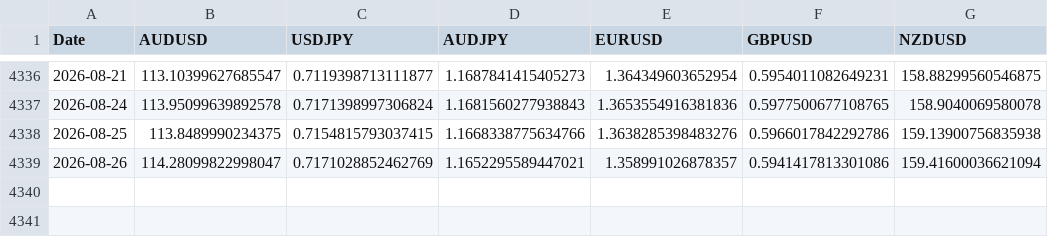
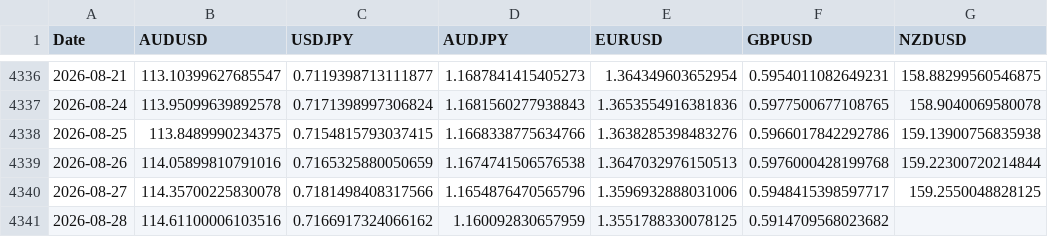
Before and after one commit to tbrown122387/stat-4170-public, a CSV file: lectures/data/fx_rates.csv, drawn as a sheet; only a part is shown, gaps mark what is left out.

```diff
--- a/lectures/data/fx_rates.csv
+++ b/lectures/data/fx_rates.csv
@@ -4338,2 +4338,4 @@ Date,AUDUSD,USDJPY,AUDJPY,EURUSD,GBPUSD,NZDUSD
 2026-08-25,113.8489990234375,0.7154815793037415,1.1668338775634766,1.3638285398483276,0.5966017842292786,159.13900756835938
-2026-08-26,114.28099822998047,0.7171028852462769,1.1652295589447021,1.358991026878357,0.5941417813301086,159.41600036621094
+2026-08-26,114.05899810791016,0.7165325880050659,1.1674741506576538,1.3647032976150513,0.5976000428199768,159.22300720214844
+2026-08-27,114.35700225830078,0.7181498408317566,1.1654876470565796,1.3596932888031006,0.5948415398597717,159.2550048828125
+2026-08-28,114.61100006103516,0.7166917324066162,1.160092830657959,1.3551788330078125,0.5914709568023682,
```
Also changed, not shown: lectures/data/carry_pnl.csv, lectures/data/prices.csv, 7 other files.
